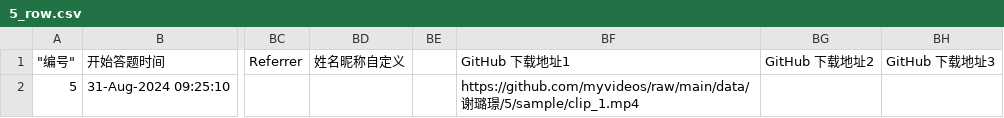
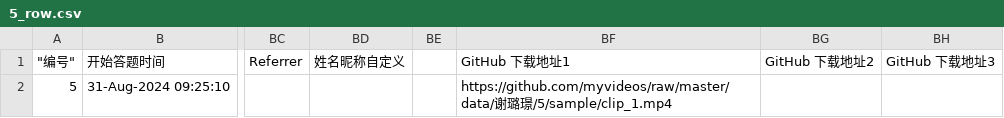
Before and after one commit to lajiman/myvideos, a CSV file: data/谢璐璟/5/sample/5_row.csv, drawn as a sheet; only a part is shown, gaps mark what is left out; the diff names each change by its address in the sheet, - before the commit and + after, or states it on an @@ line.

Commit message:
Add data/谢璐璟/5/sample

```diff
--- a/data/谢璐璟/5/sample/5_row.csv
+++ b/data/谢璐璟/5/sample/5_row.csv
-BF2: https://github.com/myvideos/raw/main/data/谢璐…
+BF2: https://github.com/myvideos/raw/master/data/谢璐…
```
